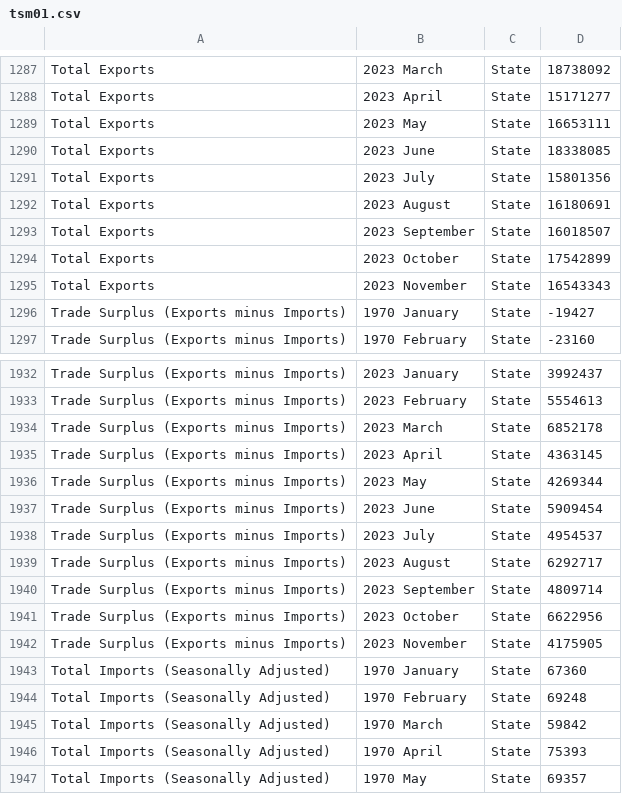
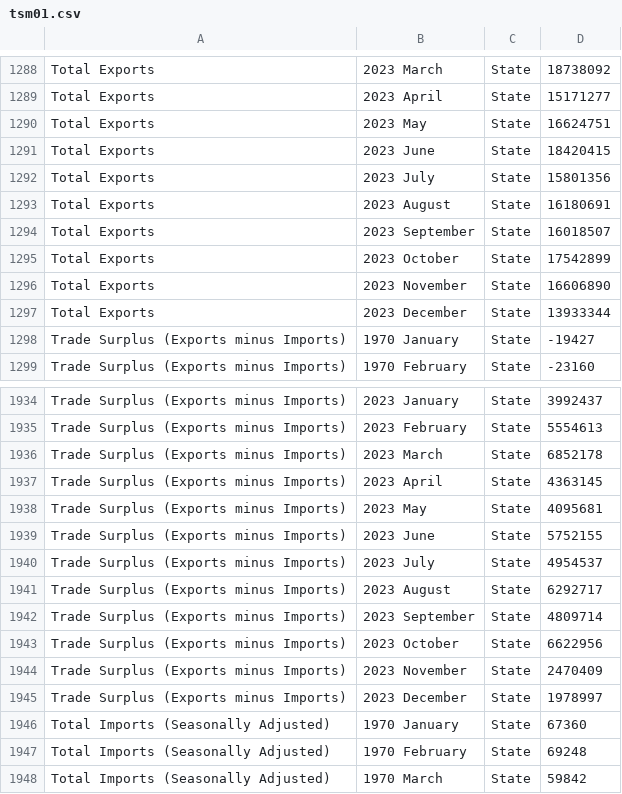
Before and after one commit to flanneryjcso/econ_dash_data, a CSV file: tsm01.csv, drawn as a sheet; only a part is shown, gaps mark what is left out; the shorter side is filled out with more unchanged rows; the diff covers the shown part only.

```diff
--- a/tsm01.csv
+++ b/tsm01.csv
@@ -1288,4 +1289,4 @@ Total Exports,2023 March,State,18738092
 Total Exports,2023 April,State,15171277
-Total Exports,2023 May,State,16653111
-Total Exports,2023 June,State,18338085
+Total Exports,2023 May,State,16624751
+Total Exports,2023 June,State,18420415
 Total Exports,2023 July,State,15801356
@@ -1294,3 +1295,4 @@ Total Exports,2023 September,State,16018507
 Total Exports,2023 October,State,17542899
-Total Exports,2023 November,State,16543343
+Total Exports,2023 November,State,16606890
+Total Exports,2023 December,State,13933344
 Trade Surplus (Exports minus Imports),1970 January,State,-19427
@@ -1935,4 +1937,4 @@ Trade Surplus (Exports minus Imports),2023 March,State,6852178
 Trade Surplus (Exports minus Imports),2023 April,State,4363145
-Trade Surplus (Exports minus Imports),2023 May,State,4269344
-Trade Surplus (Exports minus Imports),2023 June,State,5909454
+Trade Surplus (Exports minus Imports),2023 May,State,4095681
+Trade Surplus (Exports minus Imports),2023 June,State,5752155
 Trade Surplus (Exports minus Imports),2023 July,State,4954537
@@ -1941,3 +1943,4 @@ Trade Surplus (Exports minus Imports),2023 September,State,4809714
 Trade Surplus (Exports minus Imports),2023 October,State,6622956
-Trade Surplus (Exports minus Imports),2023 November,State,4175905
+Trade Surplus (Exports minus Imports),2023 November,State,2470409
+Trade Surplus (Exports minus Imports),2023 December,State,1978997
 Total Imports (Seasonally Adjusted),1970 January,State,67360
```
Also changed, not shown: 4 added rows and 24 edited cells elsewhere in this file.
